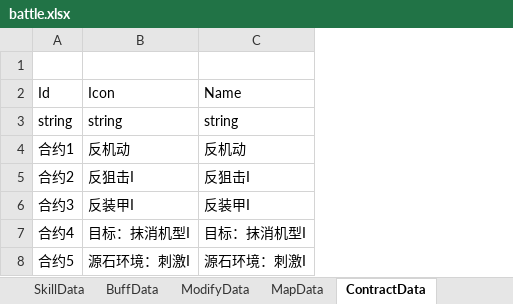
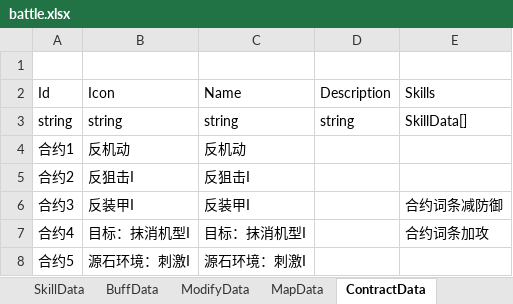
Before and after one commit to Mikez06/Arknight--, an Excel workbook: Excel/battle.xlsx, sheet ContractData, drawn as a sheet; values as stored, in another font and other column widths than the file's, no borders; the diff names each change by its address in the sheet, - before the commit and + after, or states it on an @@ line.

```diff
--- a/Excel/battle.xlsx (sheet ContractData)
+++ b/Excel/battle.xlsx (sheet ContractData)
+column D (Description), row 3: string
+column E (Skills), rows 3-7: SkillData[] |  |  | 合约词条减防御 | 合约词条加攻
```
Also changed, not shown: sheet SkillData, sheet UnitData, 13 other files.
